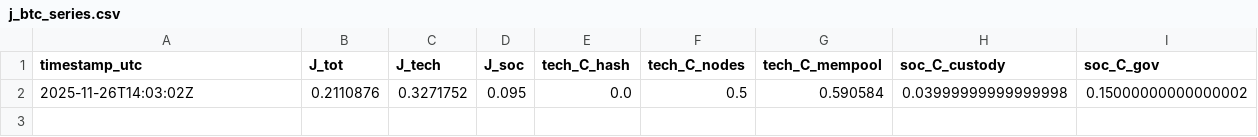
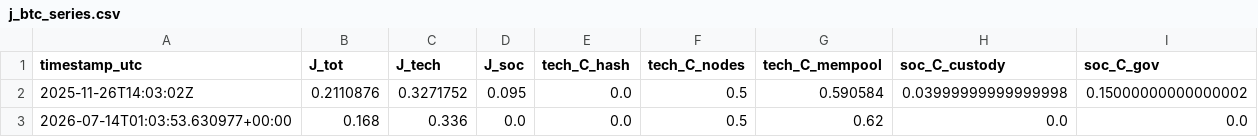
Before and after one commit to trendyiptv-a11y/Bitcoin, a CSV file: data/j_btc_series.csv, drawn as a sheet; the diff names each change by its address in the sheet, - before the commit and + after, or states it on an @@ line.

```diff
--- a/data/j_btc_series.csv
+++ b/data/j_btc_series.csv
+row 3: 2026-07-14T01:03:53.630977+00:00 | 0.168 | 0.336 | 0.0 | 0.0 | 0.5 | 0.62 | 0.0 | 0.0
```
Also changed, not shown: data/mempool_snapshot.csv, data/mining_pools.csv, 2 other files.
